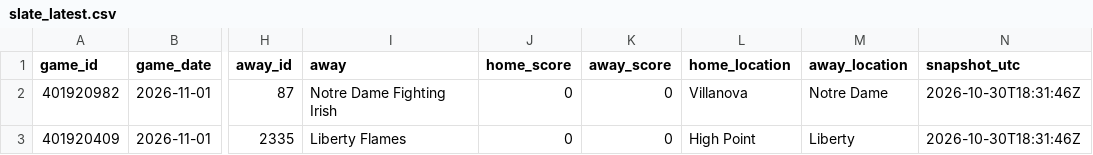
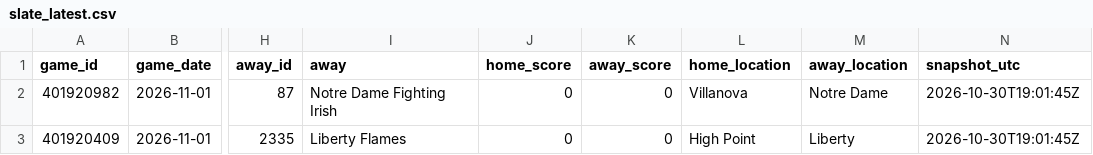
Before and after one commit to kjgruber47/cbb-model, a CSV file: data/live/slate_latest.csv, drawn as a sheet; only a part is shown, gaps mark what is left out; the diff names each change by its address in the sheet, - before the commit and + after, or states it on an @@ line.

```diff
--- a/data/live/slate_latest.csv
+++ b/data/live/slate_latest.csv
-N2:N3 (snapshot_utc): 2026-10-30T18:31:46Z
+N2:N3 (snapshot_utc): 2026-10-30T19:01:45Z
```
Also changed, not shown: 1 other file.
